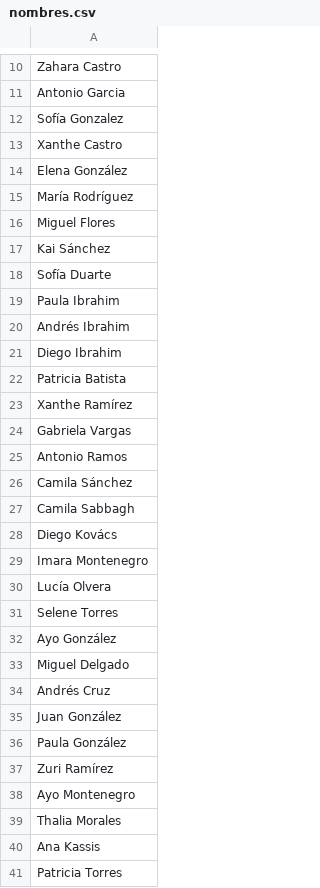
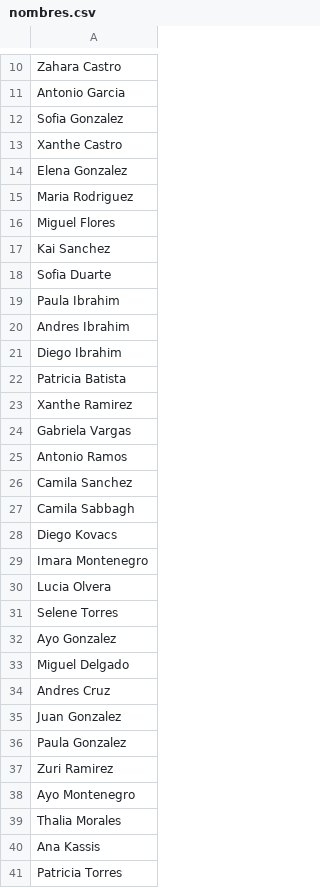
Before and after one commit to JuanDavidG31/Proyecto1, a CSV file: PROG1_BonzaDiego_CaicedoEsteban_CuervoJuan_GonzalesJuan_PROYECTO1/data/nombres.csv, drawn as a sheet; only a part is shown, gaps mark what is left out; the diff covers the shown part only; the diff names each change by its address in the sheet, - before the commit and + after, or states it on an @@ line.

Commit message:
nombres act

```diff
--- a/PROG1_BonzaDiego_CaicedoEsteban_CuervoJuan_GonzalesJuan_PROYECTO1/data/nombres.csv
+++ b/PROG1_BonzaDiego_CaicedoEsteban_CuervoJuan_GonzalesJuan_PROYECTO1/data/nombres.csv
-A12: Sofía Gonzalez
+A12: Sofia Gonzalez
-A14: Elena González
+A14: Elena Gonzalez
-A15: María Rodríguez
+A15: Maria Rodriguez
-A17: Kai Sánchez
+A17: Kai Sanchez
-A18: Sofía Duarte
+A18: Sofia Duarte
-A20: Andrés Ibrahim
+A20: Andres Ibrahim
-A23: Xanthe Ramírez
+A23: Xanthe Ramirez
-A26: Camila Sánchez
+A26: Camila Sanchez
-A28: Diego Kovács
+A28: Diego Kovacs
-A30: Lucía Olvera
+A30: Lucia Olvera
-A32: Ayo González
+A32: Ayo Gonzalez
-A34: Andrés Cruz
+A34: Andres Cruz
-A35: Juan González
+A35: Juan Gonzalez
-A36: Paula González
+A36: Paula Gonzalez
-A37: Zuri Ramírez
+A37: Zuri Ramirez
```
Also changed, not shown: 21 edited cells elsewhere in this file.
